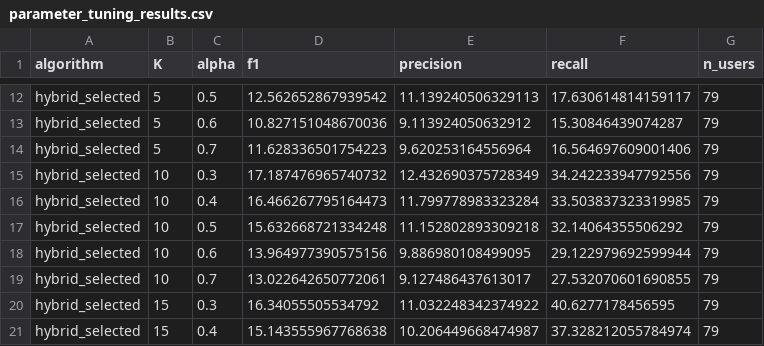
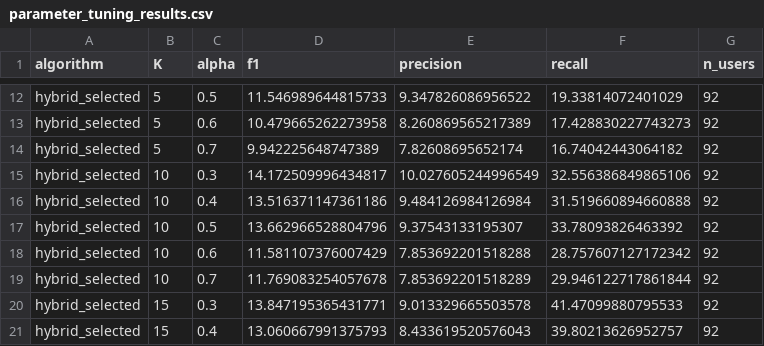
Before and after one commit to mardhiat/PKU_RECOMMENDER_APP, a CSV file: parameter_tuning_results.csv, drawn as a sheet; only a part is shown, gaps mark what is left out; the diff covers the shown part only; the diff names each change by its address in the sheet, - before the commit and + after, or states it on an @@ line.

```diff
--- a/parameter_tuning_results.csv
+++ b/parameter_tuning_results.csv
-D12 (f1): 12.562652867939542
+D12 (f1): 11.546989644815733
-E12 (precision): 11.139240506329113
+E12 (precision): 9.347826086956522
-F12 (recall): 17.630614814159117
+F12 (recall): 19.33814072401029
-G12:G21 (n_users): 79
+G12:G21 (n_users): 92
-D13 (f1): 10.827151048670036
+D13 (f1): 10.479665262273958
-E13 (precision): 9.113924050632912
+E13 (precision): 8.260869565217389
-F13 (recall): 15.30846439074287
+F13 (recall): 17.428830227743273
-D14 (f1): 11.628336501754223
+D14 (f1): 9.942225648747389
-E14 (precision): 9.620253164556964
+E14 (precision): 7.82608695652174
-F14 (recall): 16.564697609001406
+F14 (recall): 16.74042443064182
-D15 (f1): 17.187476965740732
+D15 (f1): 14.172509996434817
-E15 (precision): 12.432690375728349
+E15 (precision): 10.027605244996549
-F15 (recall): 34.242233947792556
+F15 (recall): 32.556386849865106
-D16 (f1): 16.466267795164473
+D16 (f1): 13.516371147361186
-E16 (precision): 11.799778983323284
+E16 (precision): 9.484126984126984
-F16 (recall): 33.503837323319985
+F16 (recall): 31.519660894660888
-D17 (f1): 15.632668721334248
+D17 (f1): 13.662966528804796
-E17 (precision): 11.152802893309218
+E17 (precision): 9.37543133195307
-F17 (recall): 32.14064355506292
+F17 (recall): 33.78093826463392
-D18 (f1): 13.964977390575156
+D18 (f1): 11.581107376007429
-E18 (precision): 9.886980108499095
+E18 (precision): 7.853692201518288
-F18 (recall): 29.122979692599944
+F18 (recall): 28.757607127172342
-D19 (f1): 13.022642650772061
+D19 (f1): 11.769083254057678
-E19 (precision): 9.127486437613017
+E19 (precision): 7.853692201518289
-F19 (recall): 27.532070601690855
+F19 (recall): 29.946122717861844
-D20 (f1): 16.34055505534792
+D20 (f1): 13.847195365431771
-E20 (precision): 11.032248342374922
+E20 (precision): 9.013329665503578
-F20 (recall): 40.6277178456595
+F20 (recall): 41.47099880795533
-D21 (f1): 15.143555967768638
+D21 (f1): 13.060667991375793
-E21 (precision): 10.206449668474987
+E21 (precision): 8.433619520576043
-F21 (recall): 37.328212055784974
+F21 (recall): 39.80213626952757
```
Also changed, not shown: 72 edited cells elsewhere in this file, data_test_users.csv, data_user_nutritional_limits.csv, 33 other files.
